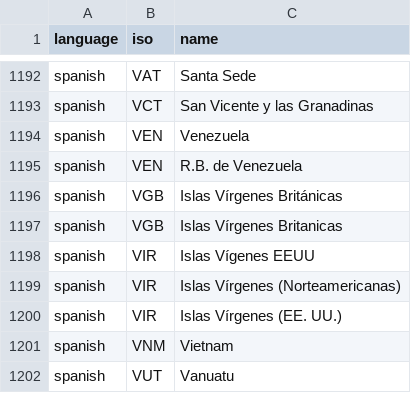
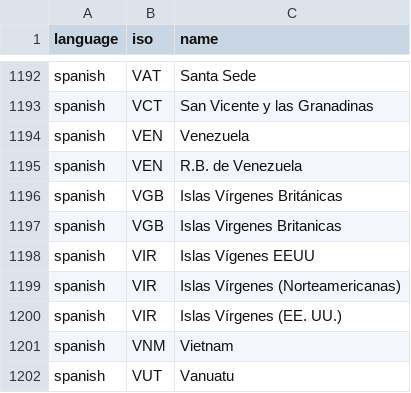
Before and after one commit to carolinebastian/matchcountry, a CSV file: inst/extdata/match.csv, drawn as a sheet; only a part is shown, gaps mark what is left out.

Commit message:
VGB change

```diff
--- a/inst/extdata/match.csv
+++ b/inst/extdata/match.csv
@@ -1196,3 +1196,3 @@
 "spanish","VGB","Islas Vírgenes Británicas"
-"spanish","VGB","Islas Vírgenes Britanicas"
+"spanish","VGB","Islas Virgenes Britanicas"
 "spanish","VIR","Islas Vígenes EEUU"
```
